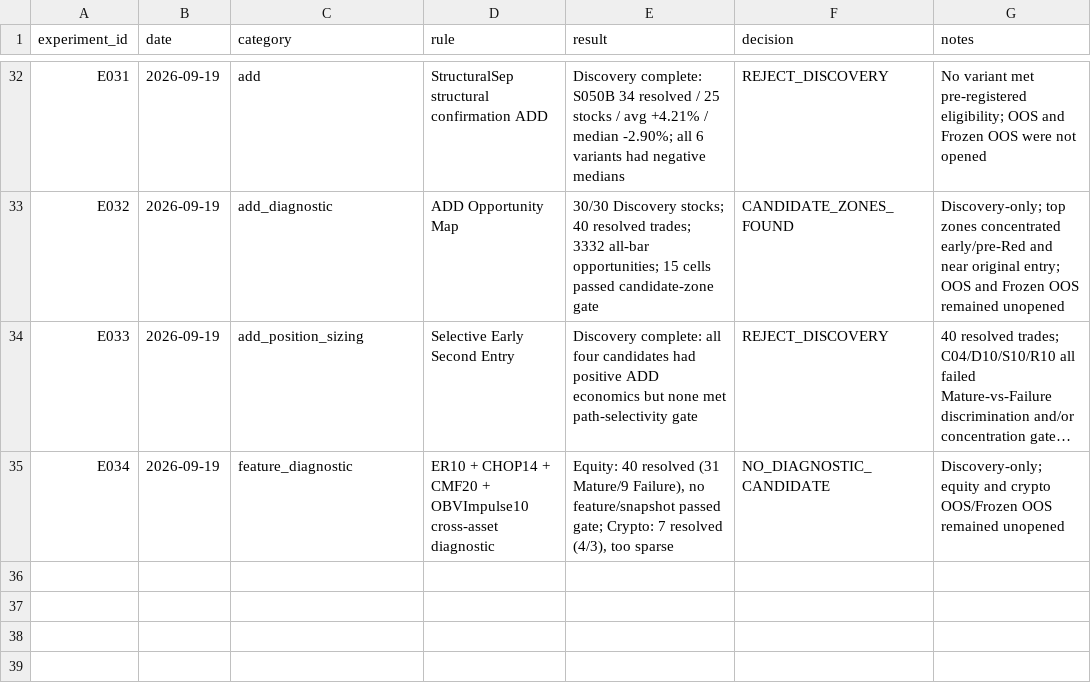
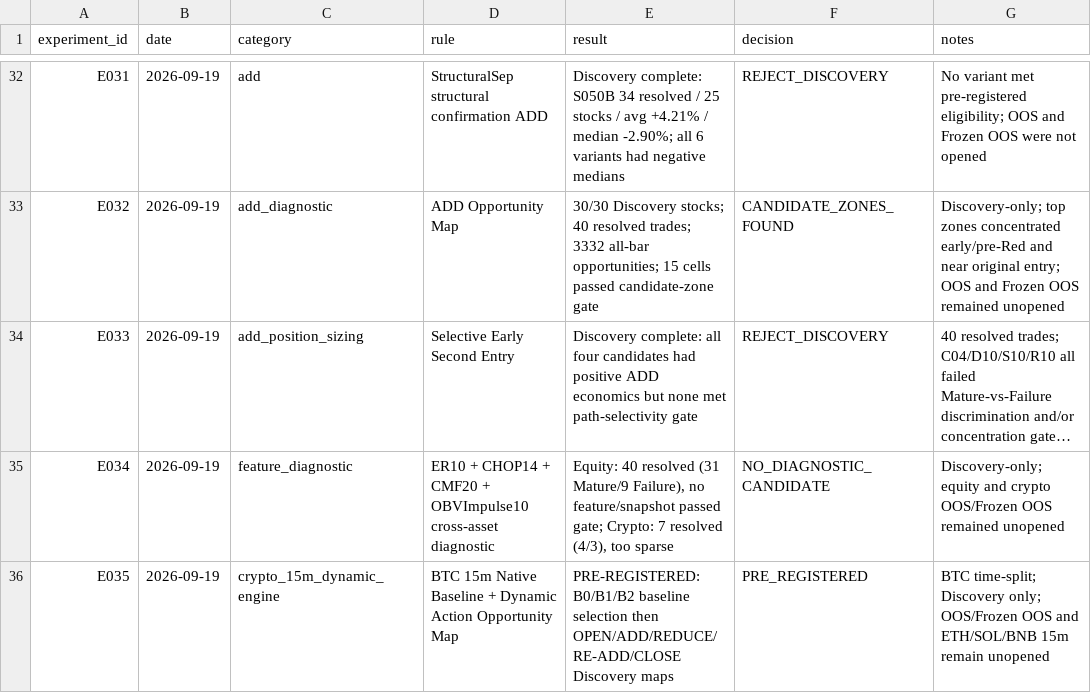
Before and after one commit to kuashan/siftalpha-research, a CSV file: research/ssss/SSSS_EXPERIMENTS.csv, drawn as a sheet; only a part is shown, gaps mark what is left out; long unchanged cells end in …; the diff names each change by its address in the sheet, - before the commit and + after, or states it on an @@ line.

Commit message:
research: register E035 before 15m outcomes

```diff
--- a/research/ssss/SSSS_EXPERIMENTS.csv
+++ b/research/ssss/SSSS_EXPERIMENTS.csv
+row 36: E035 | 2026-09-19 | crypto_15m_dynamic_engine | BTC 15m Native Baseline + Dynamic Action Opportunity Map | PRE-REGISTERED: B0/B1/B2 baseline selection then OPEN/ADD/REDUCE/RE-ADD/CLOSE Discovery maps | PRE_REGISTERED | BTC time-split; Discovery only; OOS/Frozen OOS and ETH/SOL/BNB 15m remain unopened
```
